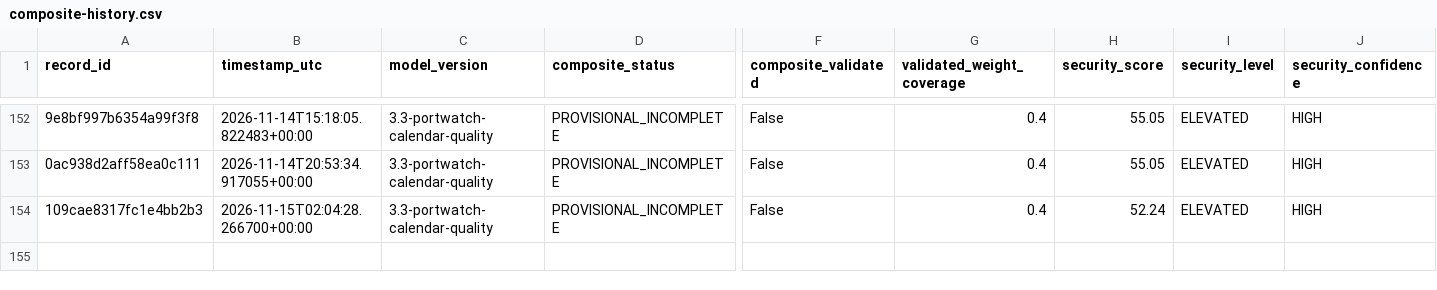
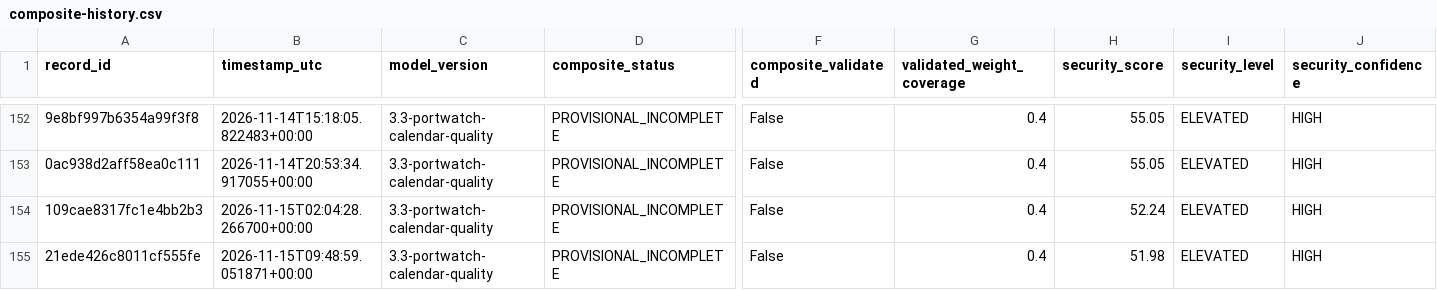
Before and after one commit to mikloshetzer-sketch/energy-data, a CSV file: history/hormuz/composite-history.csv, drawn as a sheet; only a part is shown, gaps mark what is left out; rows hold the shown columns only; the diff names each change by its address in the sheet, - before the commit and + after, or states it on an @@ line.

```diff
--- a/history/hormuz/composite-history.csv
+++ b/history/hormuz/composite-history.csv
+row 155: 21ede426c8011cf555fe | 2026-11-15T09:48:59.051871+00:00 | 3.3-portwatch-calendar-quality | PROVISIONAL_INCOMPLETE | False | 0.4 | 51.98 | ELEVATED | HIGH
```
Also changed, not shown: 3 other files.
